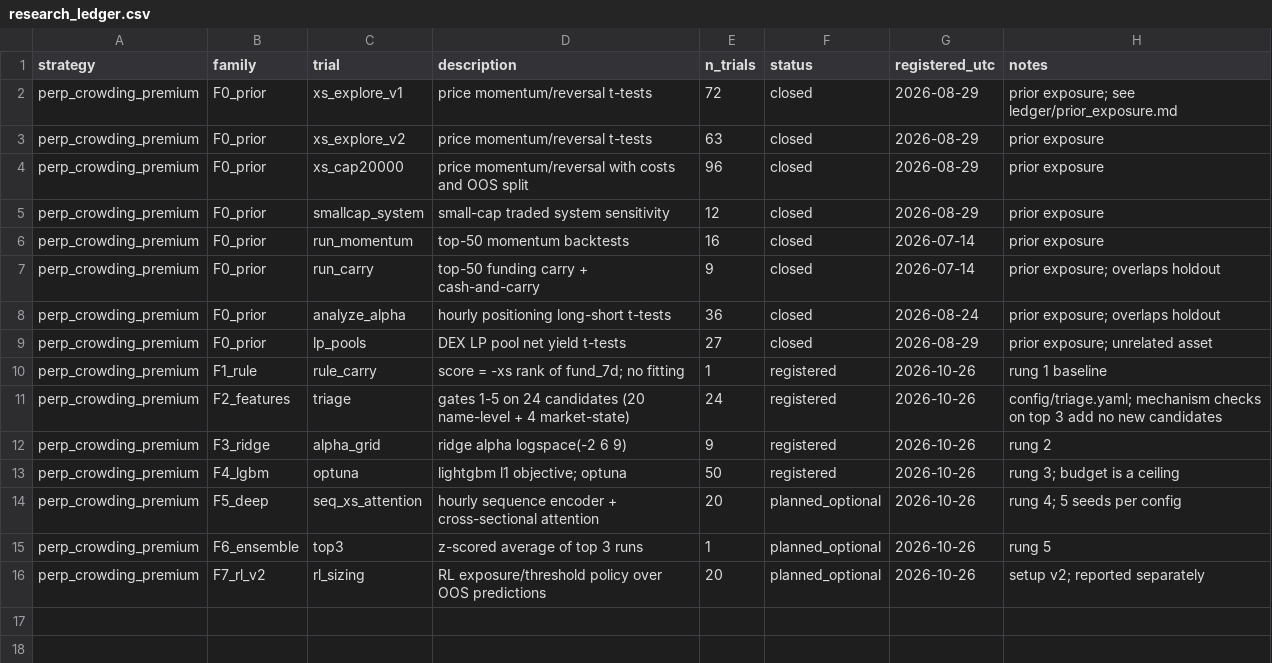
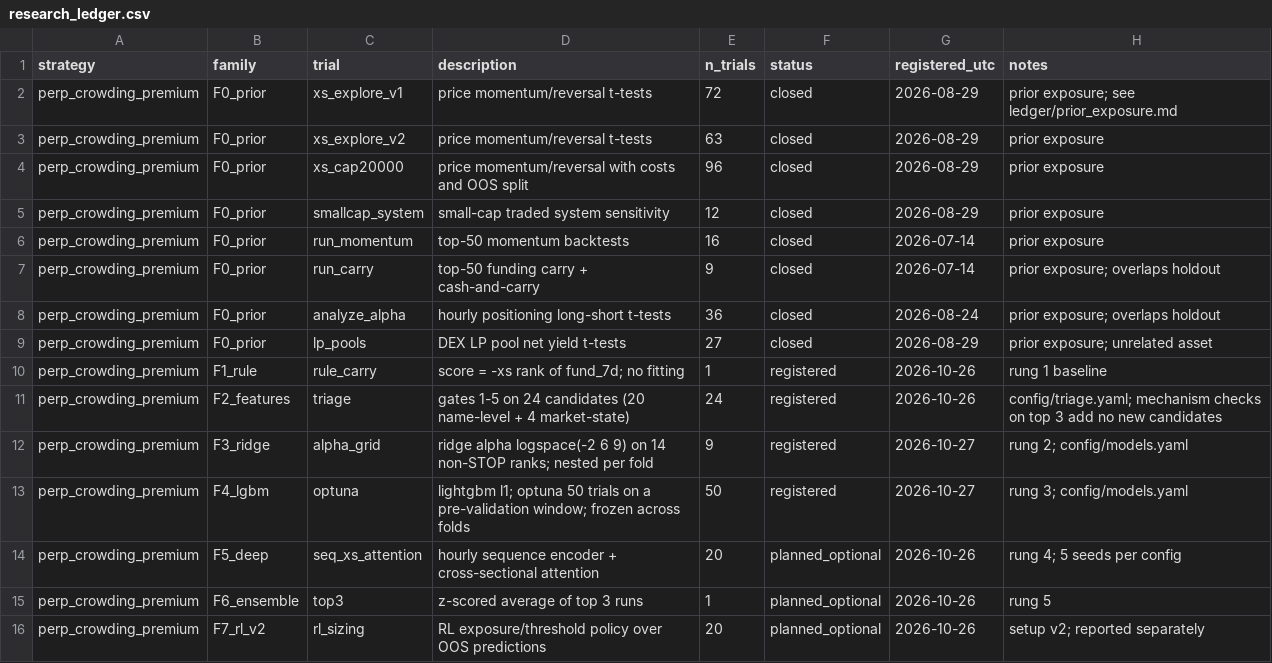
Before and after one commit to foodpenguin/ML4T-midterm, a CSV file: ledger/research_ledger.csv, drawn as a sheet.

```diff
--- a/ledger/research_ledger.csv
+++ b/ledger/research_ledger.csv
@@ -11,4 +11,4 @@ perp_crowding_premium,F1_rule,rule_carry,score = -xs rank of fund_7d; no fitting
 perp_crowding_premium,F2_features,triage,gates 1-5 on 24 candidates (20 name-level + 4 market-state),24,registered,2026-10-26,config/triage.yaml; mechanism checks on top 3 add no new candidates
-perp_crowding_premium,F3_ridge,alpha_grid,ridge alpha logspace(-2 6 9),9,registered,2026-10-26,rung 2
-perp_crowding_premium,F4_lgbm,optuna,lightgbm l1 objective; optuna,50,registered,2026-10-26,rung 3; budget is a ceiling
+perp_crowding_premium,F3_ridge,alpha_grid,ridge alpha logspace(-2 6 9) on 14 non-STOP ranks; nested per fold,9,registered,2026-10-27,rung 2; config/models.yaml
+perp_crowding_premium,F4_lgbm,optuna,lightgbm l1; optuna 50 trials on a pre-validation window; frozen across folds,50,registered,2026-10-27,rung 3; config/models.yaml
 perp_crowding_premium,F5_deep,seq_xs_attention,hourly sequence encoder + cross-sectional attention,20,planned_optional,2026-10-26,rung 4; 5 seeds per config
```
Also changed, not shown: 1 other file.
